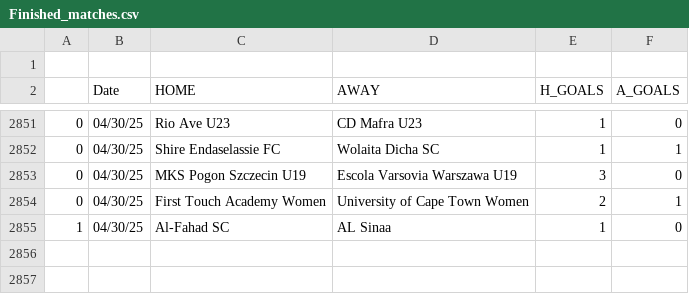
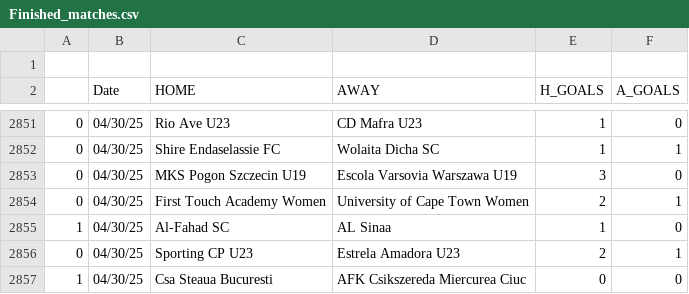
Before and after one commit to JOSPHATT/Finished_Matches, a CSV file: Finished_matches.csv, drawn as a sheet; only a part is shown, gaps mark what is left out; the diff names each change by its address in the sheet, - before the commit and + after, or states it on an @@ line.

```diff
--- a/Finished_matches.csv
+++ b/Finished_matches.csv
+row 2856: 0 | 04/30/25 | Sporting CP U23 | Estrela Amadora U23 | 2 | 1
+row 2857: 1 | 04/30/25 | Csa Steaua Bucuresti | AFK Csikszereda Miercurea Ciuc | 0 | 0
```
